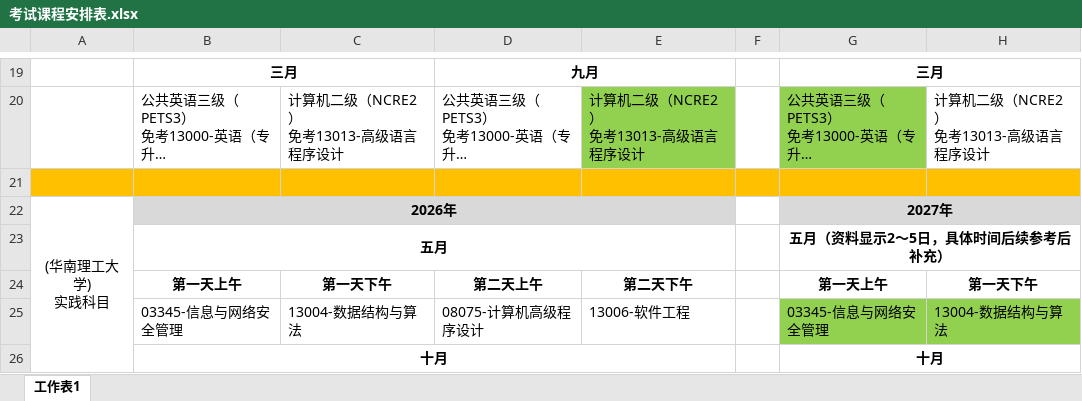
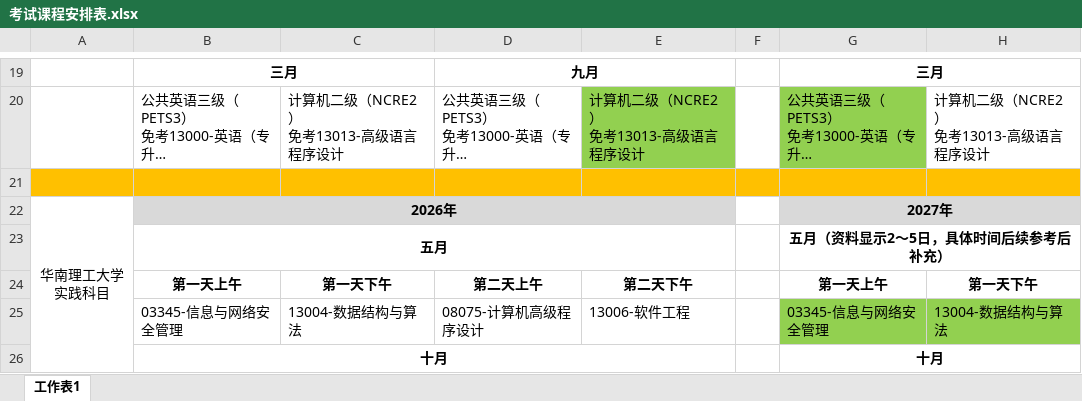
Before and after one commit to Byvm815/080901-self-study-exam, an Excel workbook: 自考本科/个人学习笔记/Byvm815/考试课程安排表.xlsx, sheet 工作表1, drawn as a sheet; only a part is shown, gaps mark what is left out; long unchanged cells end in …; values as stored, in another font and other column widths than the file's, no borders; ↵ is a line break in a cell; the diff names each change by its address in the sheet, - before the commit and + after, or states it on an @@ line.

```diff
--- a/自考本科/个人学习笔记/Byvm815/考试课程安排表.xlsx (sheet 工作表1)
+++ b/自考本科/个人学习笔记/Byvm815/考试课程安排表.xlsx (sheet 工作表1)
-A22: (华南理工大学) ↵ 实践科目
+A22: 华南理工大学 ↵ 实践科目
```
Also changed, not shown: 1 other file.
